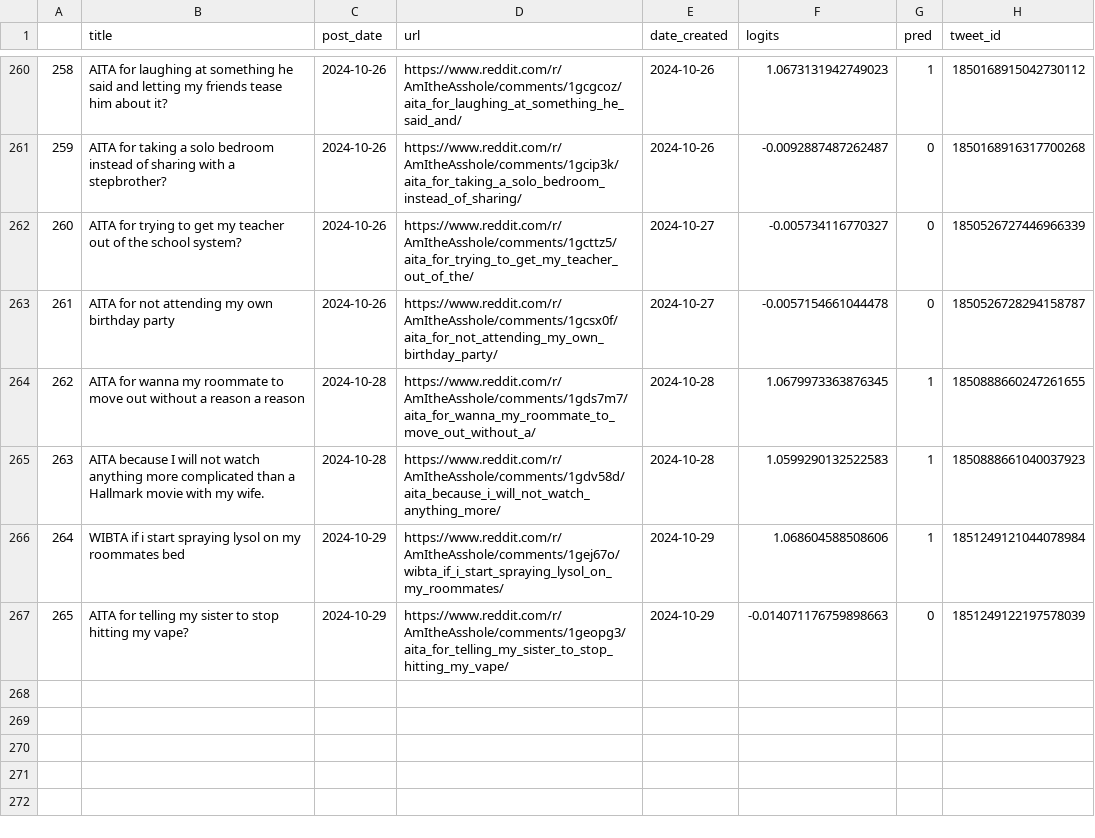
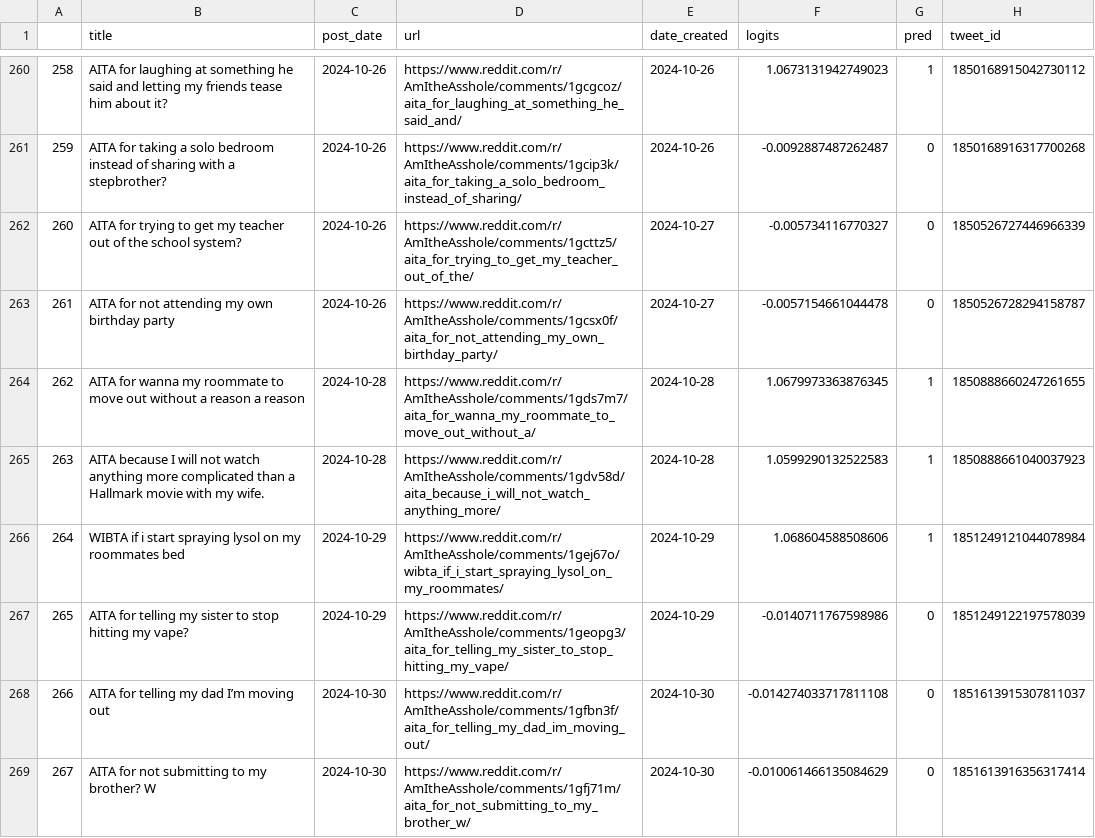
Before and after one commit to walkerped/aita_kaggle_app_tracking, a CSV file: app_tracking/prediction_sheets/unresolved_predictions.csv, drawn as a sheet; only a part is shown, gaps mark what is left out.

Commit message:
kaggle update tracking sheets

```diff
--- a/app_tracking/prediction_sheets/unresolved_predictions.csv
+++ b/app_tracking/prediction_sheets/unresolved_predictions.csv
@@ -269,2 +269,4 @@
 264,WIBTA if i start spraying lysol on my roommates bed ,2024-10-29,https://www.reddit.com/r/AmItheAsshole/comments/1gej67o/wibta_if_i_start_spraying_lysol_on_my_roommates/,2024-10-29,1.068604588508606,1,1851249121044078984
-265,AITA for telling my sister to stop hitting my vape?,2024-10-29,https://www.reddit.com/r/AmItheAsshole/comments/1geopg3/aita_for_telling_my_sister_to_stop_hitting_my_vape/,2024-10-29,-0.014071176759898663,0,1851249122197578039
+265,AITA for telling my sister to stop hitting my vape?,2024-10-29,https://www.reddit.com/r/AmItheAsshole/comments/1geopg3/aita_for_telling_my_sister_to_stop_hitting_my_vape/,2024-10-29,-0.0140711767598986,0,1851249122197578039
+266,AITA for telling my dad I’m moving out ,2024-10-30,https://www.reddit.com/r/AmItheAsshole/comments/1gfbn3f/aita_for_telling_my_dad_im_moving_out/,2024-10-30,-0.014274033717811108,0,1851613915307811037
+267,AITA for not submitting to my brother? W,2024-10-30,https://www.reddit.com/r/AmItheAsshole/comments/1gfj71m/aita_for_not_submitting_to_my_brother_w/,2024-10-30,-0.010061466135084629,0,1851613916356317414
```
Also changed, not shown: 3 other files.
